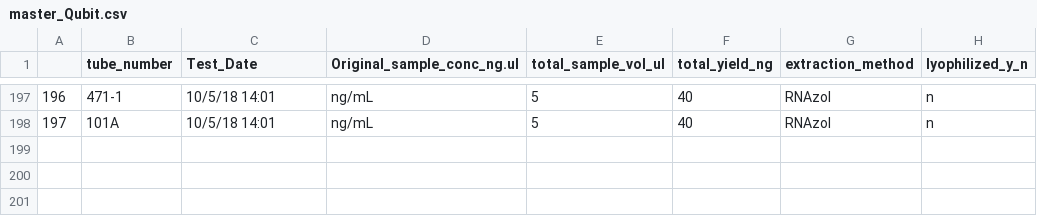
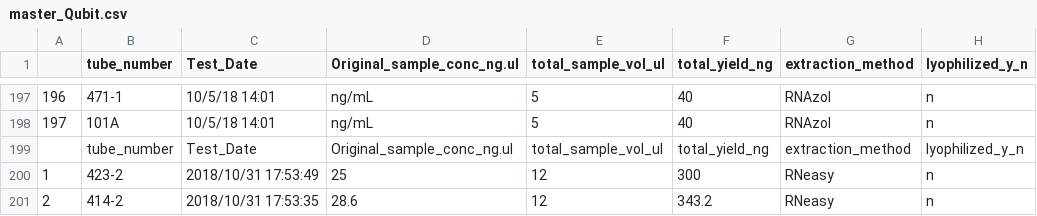
Before and after one commit to RobertsLab/project-crab, a CSV file: master_Qubit.csv, drawn as a sheet; only a part is shown, gaps mark what is left out.

Commit message:
write out master_Qubit.csv

```diff
--- a/master_Qubit.csv
+++ b/master_Qubit.csv
@@ -198 +198,4 @@
 "197","101A","10/5/18 14:01","ng/mL",5,"40","RNAzol","n"
+"","tube_number","Test_Date","Original_sample_conc_ng.ul","total_sample_vol_ul","total_yield_ng","extraction_method","lyophilized_y_n"
+"1","423-2","2018/10/31 17:53:49",25,12,300,"RNeasy","n"
+"2","414-2","2018/10/31 17:53:35",28.6,12,343.2,"RNeasy","n"
```
